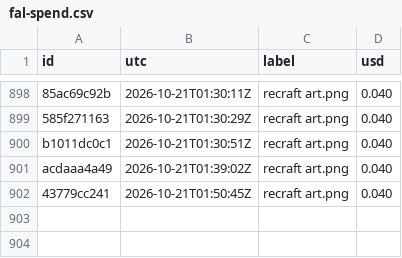
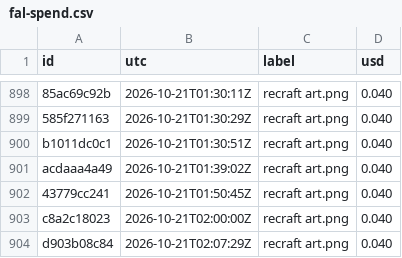
Before and after one commit to captainunderpantz67/graphicteesco, a CSV file: docs/fal-spend.csv, drawn as a sheet; only a part is shown, gaps mark what is left out.

```diff
--- a/docs/fal-spend.csv
+++ b/docs/fal-spend.csv
@@ -902 +902,3 @@ acdaaa4a49,2026-10-21T01:39:02Z,recraft art.png,0.040
 43779cc241,2026-10-21T01:50:45Z,recraft art.png,0.040
+c8a2c18023,2026-10-21T02:00:00Z,recraft art.png,0.040
+d903b08c84,2026-10-21T02:07:29Z,recraft art.png,0.040
```
Also changed, not shown: 27 other files.
